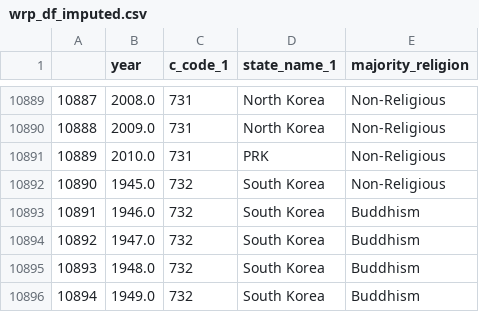
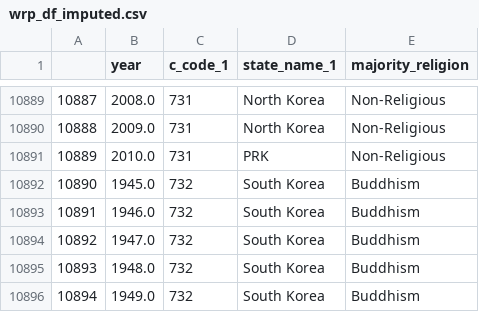
Before and after one commit to cyaris/international_armed_conflict, a CSV file: dataframe_exports/wrp_df_imputed.csv, drawn as a sheet; only a part is shown, gaps mark what is left out; the diff covers the shown part only.

```diff
--- a/dataframe_exports/wrp_df_imputed.csv
+++ b/dataframe_exports/wrp_df_imputed.csv
@@ -10891,3 +10891,3 @@
 10889,2010.0,731,PRK,Non-Religious
-10890,1945.0,732,South Korea,Non-Religious
+10890,1945.0,732,South Korea,Buddhism
 10891,1946.0,732,South Korea,Buddhism
```
Also changed, not shown: 22 edited cells elsewhere in this file, 19 other files.
